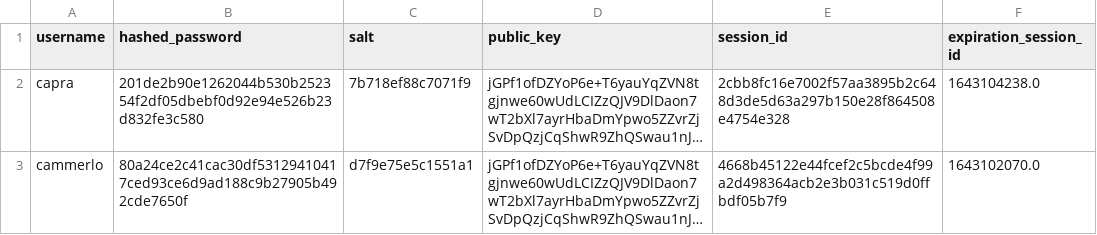
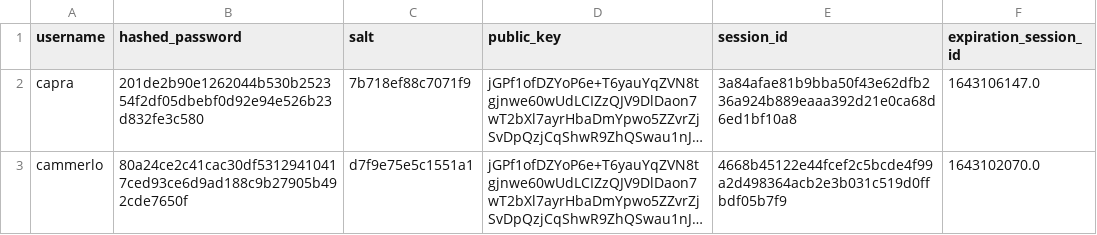
Before and after one commit to aiman-al-masoud/Chatnip, a CSV file: dynamic/tables/users.csv, drawn as a sheet; long unchanged cells end in …; the diff names each change by its address in the sheet, - before the commit and + after, or states it on an @@ line.

```diff
--- a/dynamic/tables/users.csv
+++ b/dynamic/tables/users.csv
-E2 (session_id): 2cbb8fc16e7002f57aa3895b2c648d3de5d63a297b150e28f864508e4754e328
+E2 (session_id): 3a84afae81b9bba50f43e62dfb236a924b889eaaa392d21e0ca68d6ed1bf10a8
-F2 (expiration_session_id): 1643104238.0
+F2 (expiration_session_id): 1643106147.0
```
Also changed, not shown: 4 other files.
